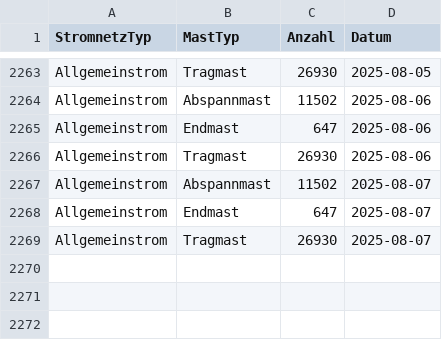
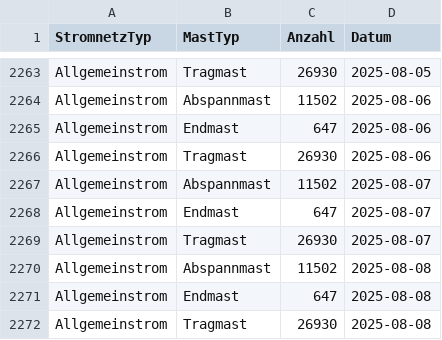
Before and after one commit to SFOE/KeyFiguresElectricalInstallations, a CSV file: data/Kennzahlen_Masten.csv, drawn as a sheet; only a part is shown, gaps mark what is left out; the diff names each change by its address in the sheet, - before the commit and + after, or states it on an @@ line.

```diff
--- a/data/Kennzahlen_Masten.csv
+++ b/data/Kennzahlen_Masten.csv
+row 2270: Allgemeinstrom | Abspannmast | 11502 | 2025-08-08
+row 2271: Allgemeinstrom | Endmast | 647 | 2025-08-08
+row 2272: Allgemeinstrom | Tragmast | 26930 | 2025-08-08
```
Also changed, not shown: data/Kennzahlen_Stationen.csv, data/Kennzahlen_Storymap.csv, 7 other files.
